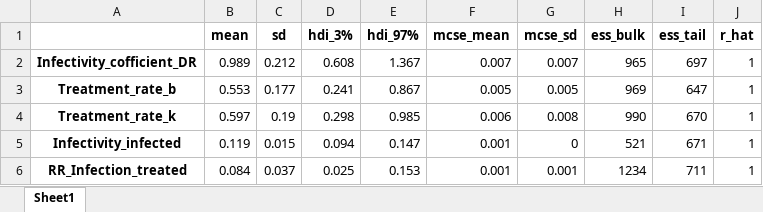
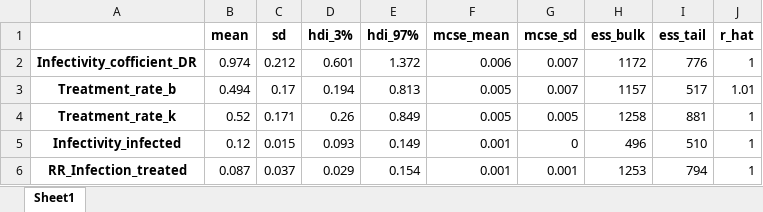
Before and after one commit to The-Kirby-Institute/PNG-Transmission-Model, an Excel workbook: output/diagnostics/Bayesian_parameter(results).xlsx, sheet Sheet1, drawn as a sheet; only a part is shown; values as stored, in another font and other column widths than the file's, no borders; the diff covers the shown part only; the diff names each change by its address in the sheet, - before the commit and + after, or states it on an @@ line.

```diff
--- a/output/diagnostics/Bayesian_parameter(results).xlsx (sheet Sheet1)
+++ b/output/diagnostics/Bayesian_parameter(results).xlsx (sheet Sheet1)
-B2 (mean): 0.989
+B2 (mean): 0.974
-D2 (hdi_3%): 0.608
+D2 (hdi_3%): 0.601
-E2 (hdi_97%): 1.367
+E2 (hdi_97%): 1.372
-F2 (mcse_mean): 0.007
+F2 (mcse_mean): 0.006
-H2 (ess_bulk): 965
+H2 (ess_bulk): 1172
-I2 (ess_tail): 697
+I2 (ess_tail): 776
-B3 (mean): 0.553
+B3 (mean): 0.494
-C3 (sd): 0.177
+C3 (sd): 0.17
-D3 (hdi_3%): 0.241
+D3 (hdi_3%): 0.194
-E3 (hdi_97%): 0.867
+E3 (hdi_97%): 0.813
-G3 (mcse_sd): 0.005
+G3 (mcse_sd): 0.007
-H3 (ess_bulk): 969
+H3 (ess_bulk): 1157
-I3 (ess_tail): 647
+I3 (ess_tail): 517
-J3 (r_hat): 1
+J3 (r_hat): 1.01
-B4 (mean): 0.597
+B4 (mean): 0.52
-C4 (sd): 0.19
+C4 (sd): 0.171
-D4 (hdi_3%): 0.298
+D4 (hdi_3%): 0.26
-E4 (hdi_97%): 0.985
+E4 (hdi_97%): 0.849
-F4 (mcse_mean): 0.006
+F4 (mcse_mean): 0.005
-G4 (mcse_sd): 0.008
+G4 (mcse_sd): 0.005
-H4 (ess_bulk): 990
+H4 (ess_bulk): 1258
-I4 (ess_tail): 670
+I4 (ess_tail): 881
-B5 (mean): 0.119
+B5 (mean): 0.12
-D5 (hdi_3%): 0.094
+D5 (hdi_3%): 0.093
-E5 (hdi_97%): 0.147
+E5 (hdi_97%): 0.149
-H5 (ess_bulk): 521
+H5 (ess_bulk): 496
-I5 (ess_tail): 671
+I5 (ess_tail): 510
-B6 (mean): 0.084
+B6 (mean): 0.087
-D6 (hdi_3%): 0.025
+D6 (hdi_3%): 0.029
-E6 (hdi_97%): 0.153
+E6 (hdi_97%): 0.154
-H6 (ess_bulk): 1234
+H6 (ess_bulk): 1253
-I6 (ess_tail): 711
+I6 (ess_tail): 794
```
Also changed, not shown: 165 edited cells elsewhere in this sheet, data/posteriors/Bayesian_posterior-recalibrate.xlsx, output/Chp2_tables/Chapter 2 - Table 1.xlsx, 48 other files.
